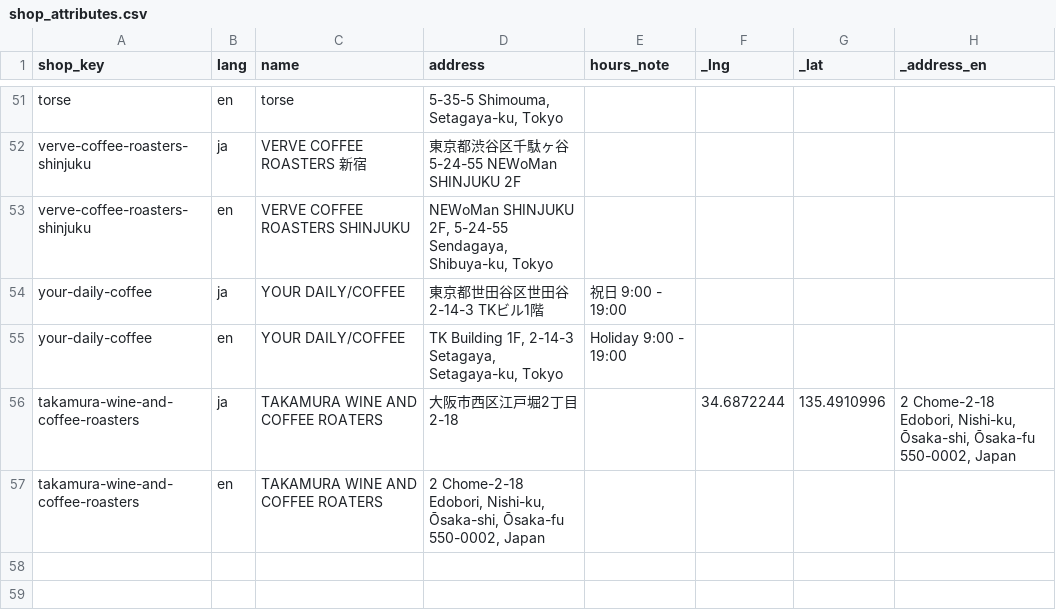
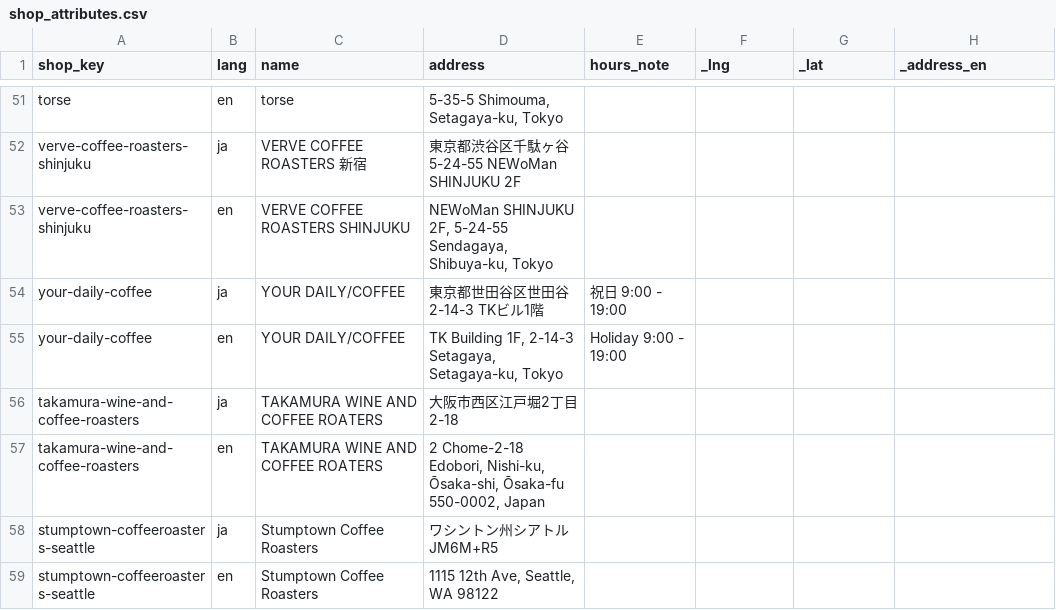
Before and after one commit to khirayama/coffee-handbook, a CSV file: src/data/shop_attributes.csv, drawn as a sheet; only a part is shown, gaps mark what is left out.

```diff
--- a/src/data/shop_attributes.csv
+++ b/src/data/shop_attributes.csv
@@ -55,3 +55,5 @@ your-daily-coffee,ja,YOUR DAILY/COFFEE,東京都世田谷区世田谷2-14-3 TK
 your-daily-coffee,en,YOUR DAILY/COFFEE,"TK Building 1F, 2-14-3 Setagaya, Setagaya-ku, Tokyo",Holiday 9:00 - 19:00,,,
-takamura-wine-and-coffee-roasters,ja,TAKAMURA WINE AND COFFEE ROATERS,大阪市西区江戸堀2丁目2-18,,34.6872244,135.4910996,"2 Chome-2-18 Edobori, Nishi-ku, Ōsaka-shi, Ōsaka-fu 550-0002, Japan"
+takamura-wine-and-coffee-roasters,ja,TAKAMURA WINE AND COFFEE ROATERS,大阪市西区江戸堀2丁目2-18,,,,
 takamura-wine-and-coffee-roasters,en,TAKAMURA WINE AND COFFEE ROATERS,"2 Chome-2-18 Edobori, Nishi-ku, Ōsaka-shi, Ōsaka-fu 550-0002, Japan",,,,
+stumptown-coffeeroasters-seattle,ja,Stumptown Coffee Roasters,ワシントン州シアトルJM6M+R5,,,,
+stumptown-coffeeroasters-seattle,en,Stumptown Coffee Roasters,"1115 12th Ave, Seattle, WA 98122",,,,
```
Also changed, not shown: src/data/shop_open_hours.csv, src/data/shops.csv.
